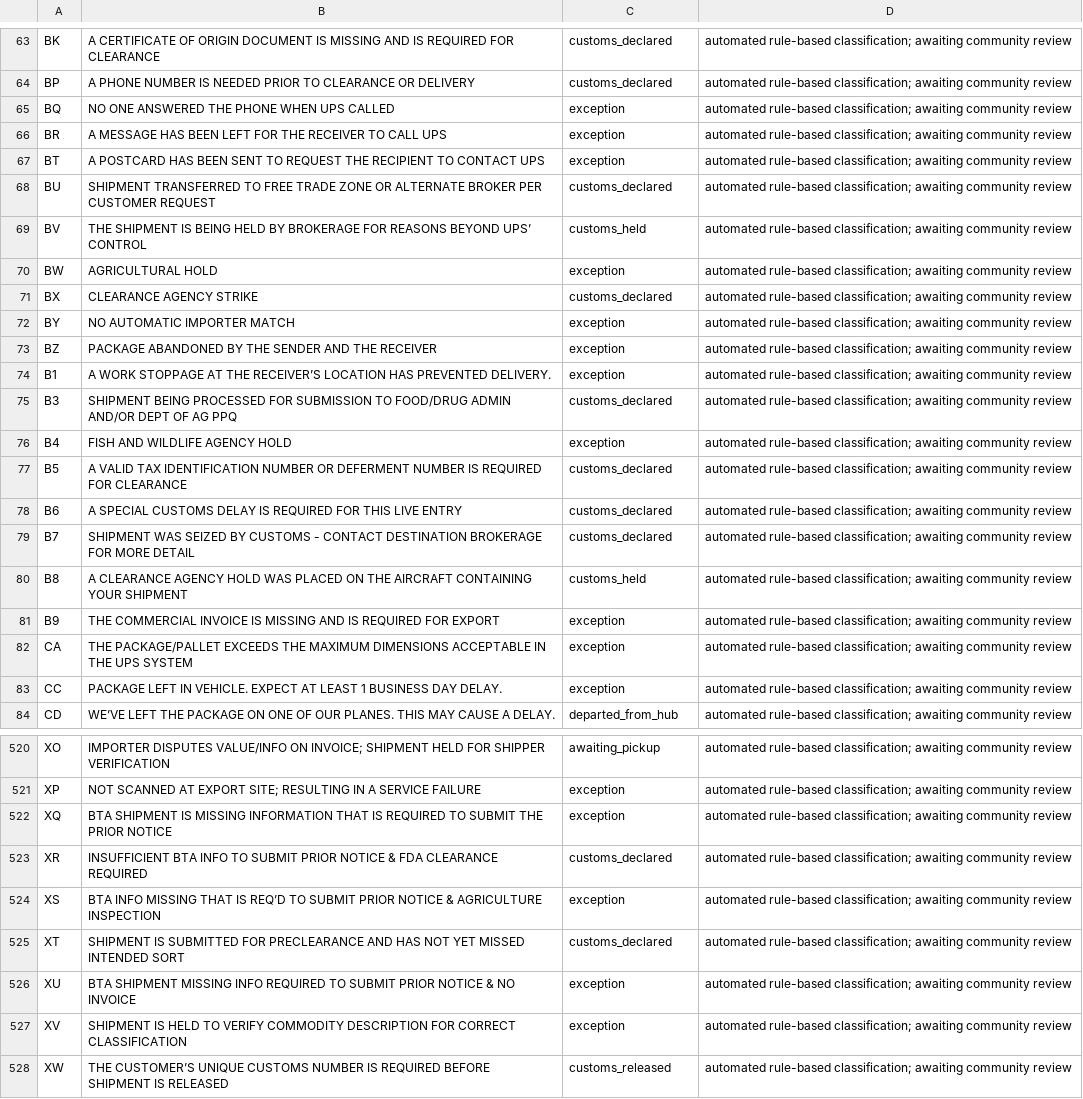
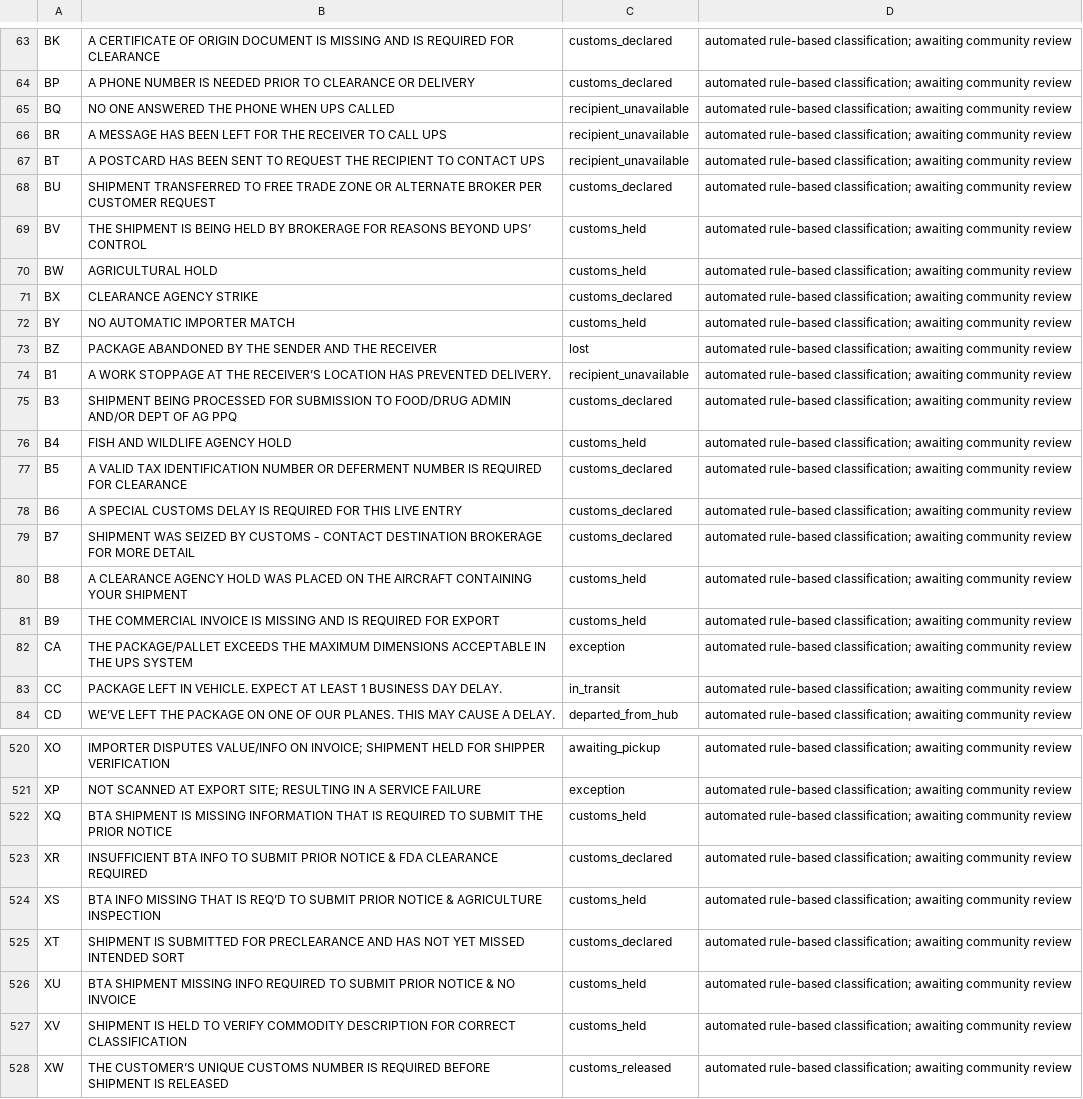
Before and after one commit to open-logistics-tracking/OLTS, a CSV file: mappings/intl/ups.csv, drawn as a sheet; only a part is shown, gaps mark what is left out; the diff covers the shown part only; the diff names each change by its address in the sheet, - before the commit and + after, or states it on an @@ line.

```diff
--- a/mappings/intl/ups.csv
+++ b/mappings/intl/ups.csv
-C65:C67: exception
+C65:C67: recipient_unavailable
-C70: exception
+C70: customs_held
-C72: exception
+C72: customs_held
-C73: exception
+C73: lost
-C74: exception
+C74: recipient_unavailable
-C76: exception
+C76: customs_held
-C81: exception
+C81: customs_held
-C83: exception
+C83: in_transit
-C522: exception
+C522: customs_held
-C524: exception
+C524: customs_held
-C526:C527: exception
+C526:C527: customs_held
```
Also changed, not shown: 66 edited cells elsewhere in this file.
